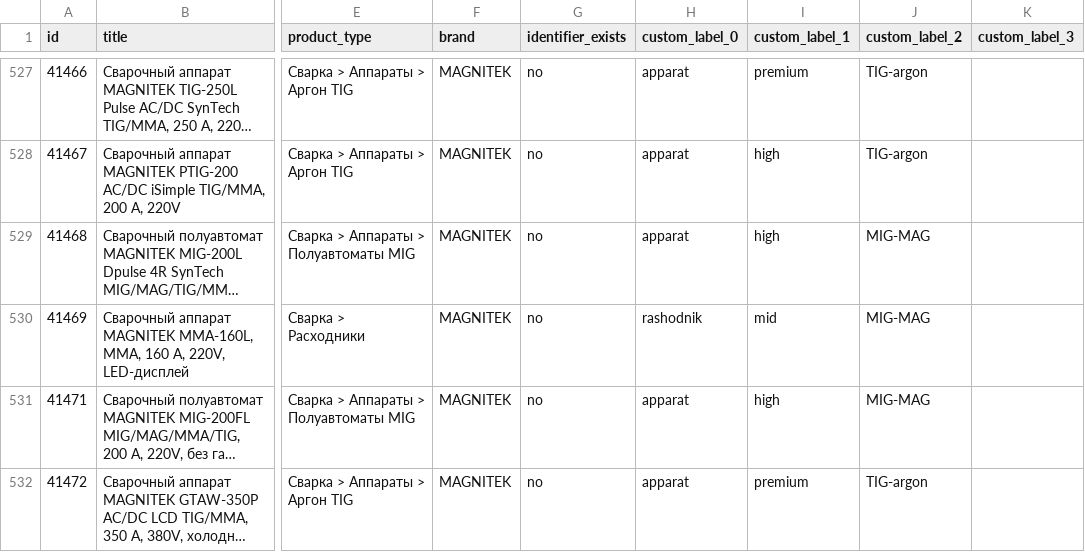
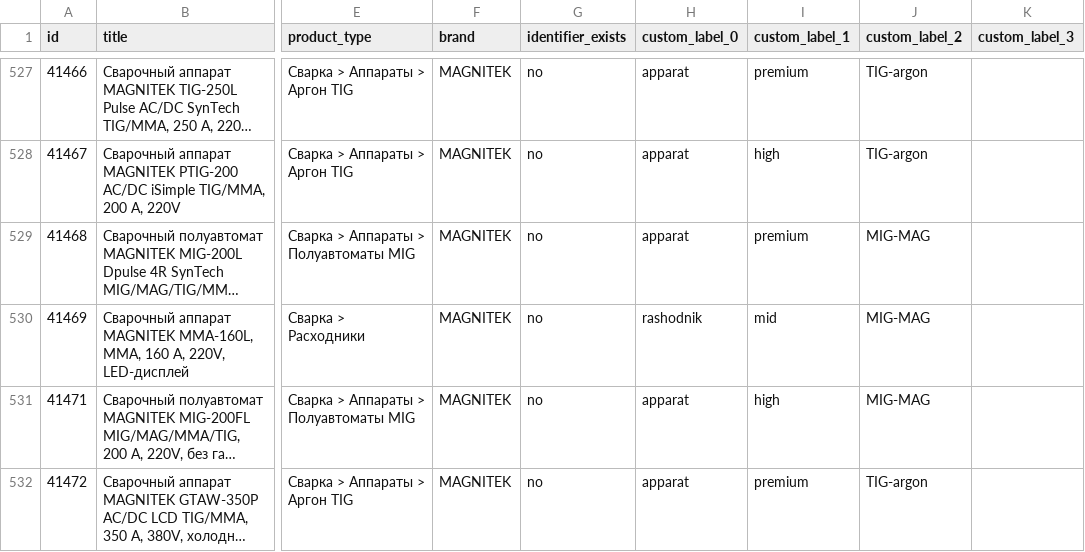
Before and after one commit to killertrafic-lgtm/magnitek-feed-cleaner, a CSV file: docs/magnitek-supplemental.csv, drawn as a sheet; only a part is shown, gaps mark what is left out; long unchanged cells end in …; the diff names each change by its address in the sheet, - before the commit and + after, or states it on an @@ line.

```diff
--- a/docs/magnitek-supplemental.csv
+++ b/docs/magnitek-supplemental.csv
-I529 (custom_label_1): high
+I529 (custom_label_1): premium
```
